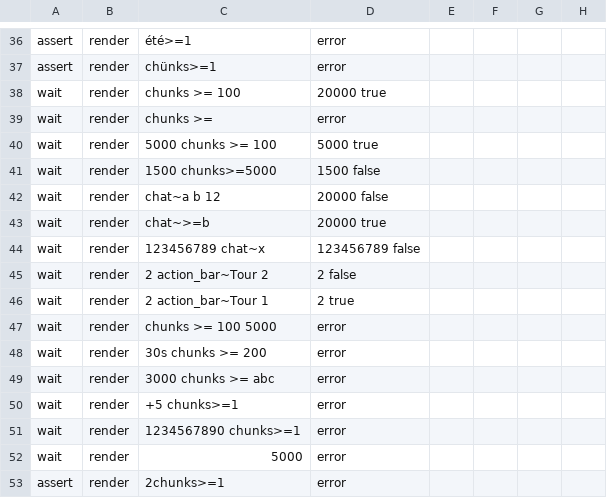
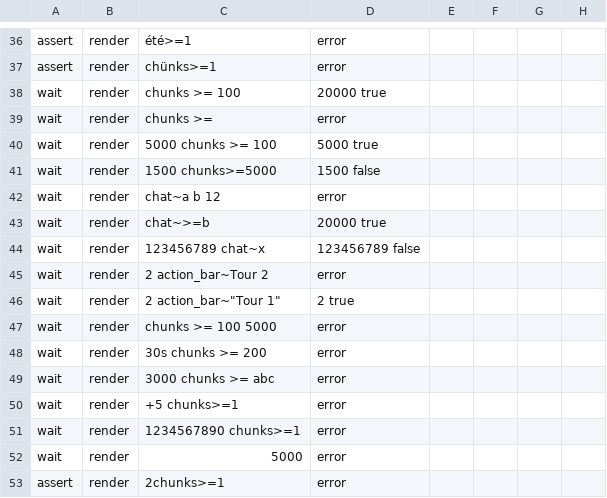
Before and after one commit to VoidMinecraft/VoidMC, a TSV file: void-clients/conditions.tsv, drawn as a sheet; only a part is shown, gaps mark what is left out; the diff covers the shown part only; the diff names each change by its address in the sheet, - before the commit and + after, or states it on an @@ line.

```diff
--- a/void-clients/conditions.tsv
+++ b/void-clients/conditions.tsv
-D42: 20000 false
+D42: error
-D45: 2 false
+D45: error
-C46: 2 action_bar~Tour 1
+C46: 2 action_bar~"Tour 1"
```
Also changed, not shown: 21 added rows elsewhere in this file, 6 other files.
